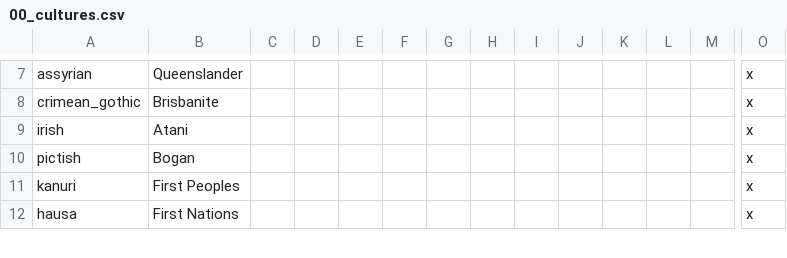
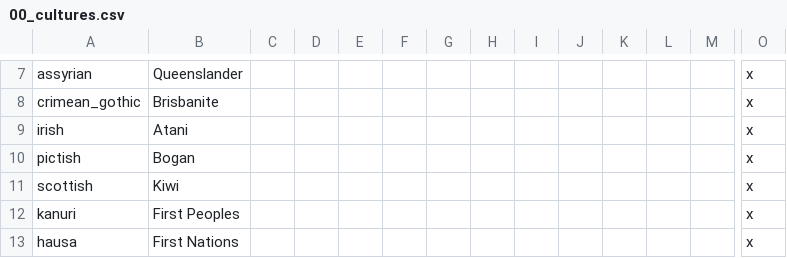
Before and after one commit to Zombaxx/Western-Pacific, a CSV file: western-pacific/localisation/00_cultures.csv, drawn as a sheet; only a part is shown, gaps mark what is left out; rows hold the shown columns only; the diff names each change by its address in the sheet, - before the commit and + after, or states it on an @@ line.

```diff
--- a/western-pacific/localisation/00_cultures.csv
+++ b/western-pacific/localisation/00_cultures.csv
+row 11: scottish | Kiwi |  |  |  |  |  |  |  |  |  |  |  | x
```
Also changed, not shown: 1 other file.
